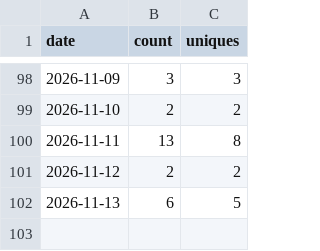
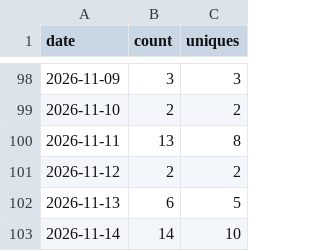
Before and after one commit to sanlanka/dbt-anywhere, a CSV file: stats/clones.csv, drawn as a sheet; only a part is shown, gaps mark what is left out; the diff names each change by its address in the sheet, - before the commit and + after, or states it on an @@ line.

```diff
--- a/stats/clones.csv
+++ b/stats/clones.csv
+row 103: 2026-11-14 | 14 | 10
```
Also changed, not shown: stats/views.csv, 2 other files.
